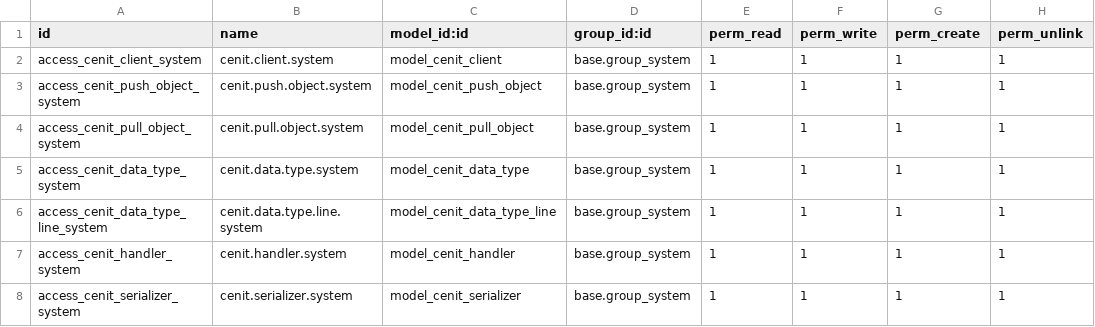
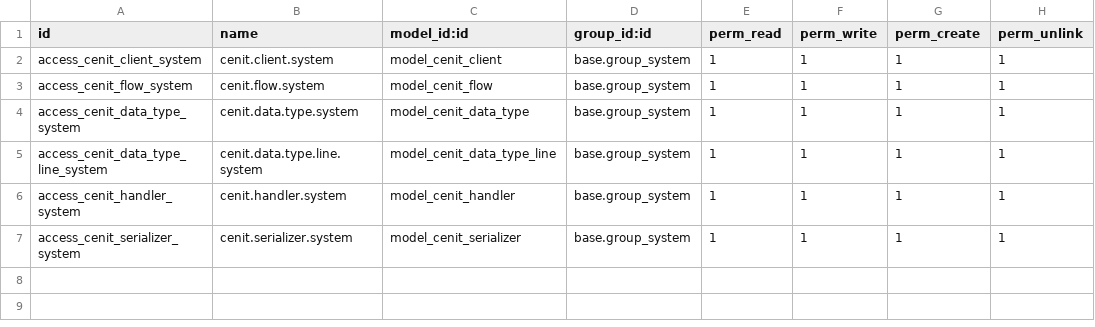
Before and after one commit to SpreeTravel/openerp_cenit, a CSV file: oe_cenit_client/security/ir.model.access.csv, drawn as a sheet.

```diff
--- a/oe_cenit_client/security/ir.model.access.csv
+++ b/oe_cenit_client/security/ir.model.access.csv
@@ -2,4 +2,3 @@ id,name,model_id:id,group_id:id,perm_read,perm_write,perm_create,perm_unlink
 access_cenit_client_system,cenit.client.system,model_cenit_client,base.group_system,1,1,1,1
-access_cenit_push_object_system,cenit.push.object.system,model_cenit_push_object,base.group_system,1,1,1,1
-access_cenit_pull_object_system,cenit.pull.object.system,model_cenit_pull_object,base.group_system,1,1,1,1
+access_cenit_flow_system,cenit.flow.system,model_cenit_flow,base.group_system,1,1,1,1
 access_cenit_data_type_system,cenit.data.type.system,model_cenit_data_type,base.group_system,1,1,1,1
```
Also changed, not shown: 10 other files.
